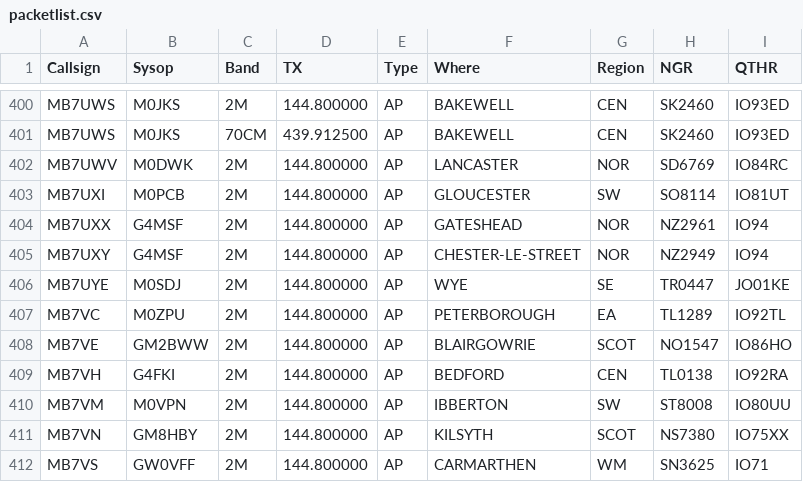
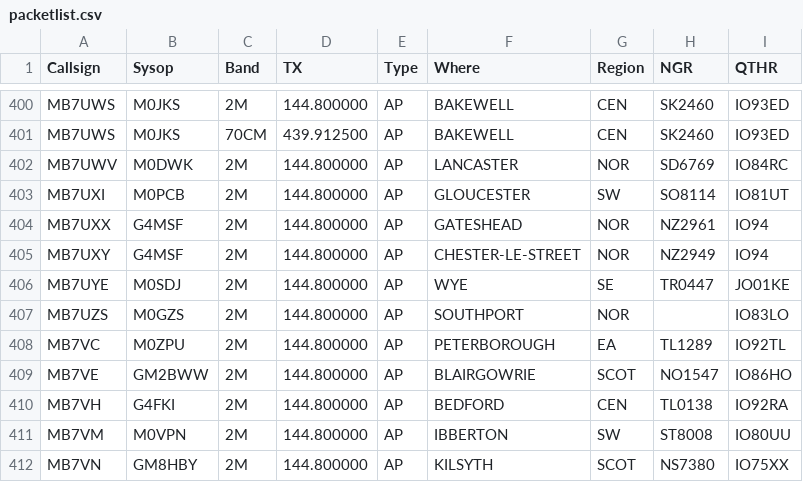
Before and after one commit to doismellburning/etcc-csv-scrape, a CSV file: packetlist.csv, drawn as a sheet; only a part is shown, gaps mark what is left out; the shorter side is filled out with more unchanged rows; the diff names each change by its address in the sheet, - before the commit and + after, or states it on an @@ line.

```diff
--- a/packetlist.csv
+++ b/packetlist.csv
+row 407: MB7UZS | M0GZS | 2M | 144.800000 | AP | SOUTHPORT | NOR |  | IO83LO
```
Also changed, not shown: 1 other file.
